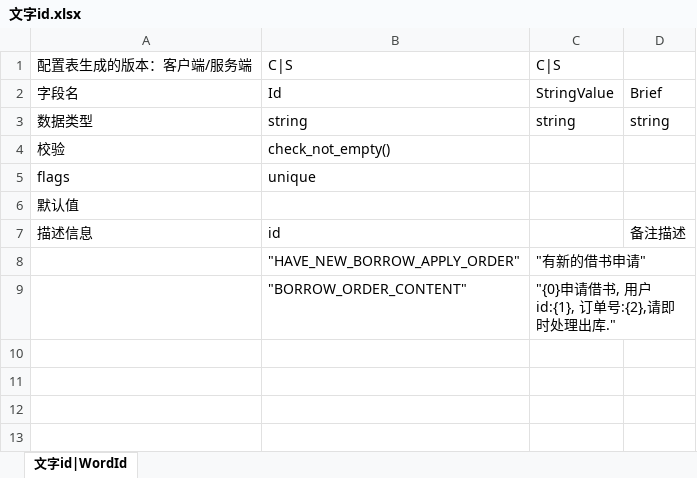
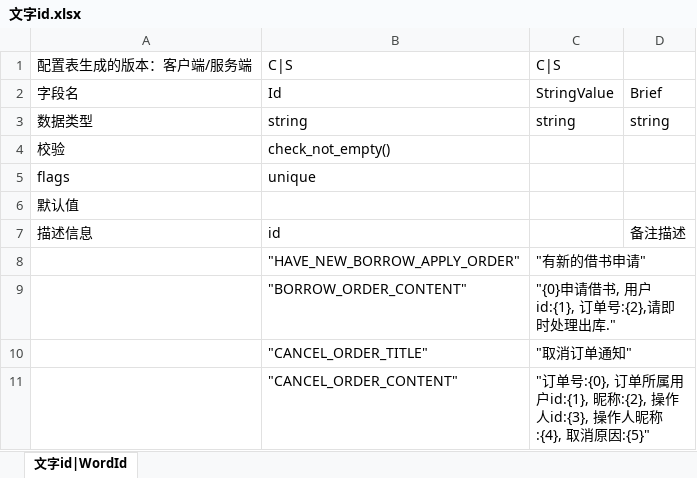
Before and after one commit to ericyonng/CrystalNet, an Excel workbook: service/TestService/config/xlsx/文字id.xlsx, sheet 文字id|WordId, drawn as a sheet; values as stored, in another font and other column widths than the file's, no borders; the diff names each change by its address in the sheet, - before the commit and + after, or states it on an @@ line.

```diff
--- a/service/TestService/config/xlsx/文字id.xlsx (sheet 文字id|WordId)
+++ b/service/TestService/config/xlsx/文字id.xlsx (sheet 文字id|WordId)
+row 10:  | "CANCEL_ORDER_TITLE" | "取消订单通知"
+row 11:  | "CANCEL_ORDER_CONTENT" | "订单号:{0}, 订单所属用户id:{1}, 昵称:{2}, 操作人id:{3}, 操作人昵称:{4}, 取消原因:{5}"
```
Also changed, not shown: service/TestService/config/xlsx/公共参数.xlsx, 43 other files.
